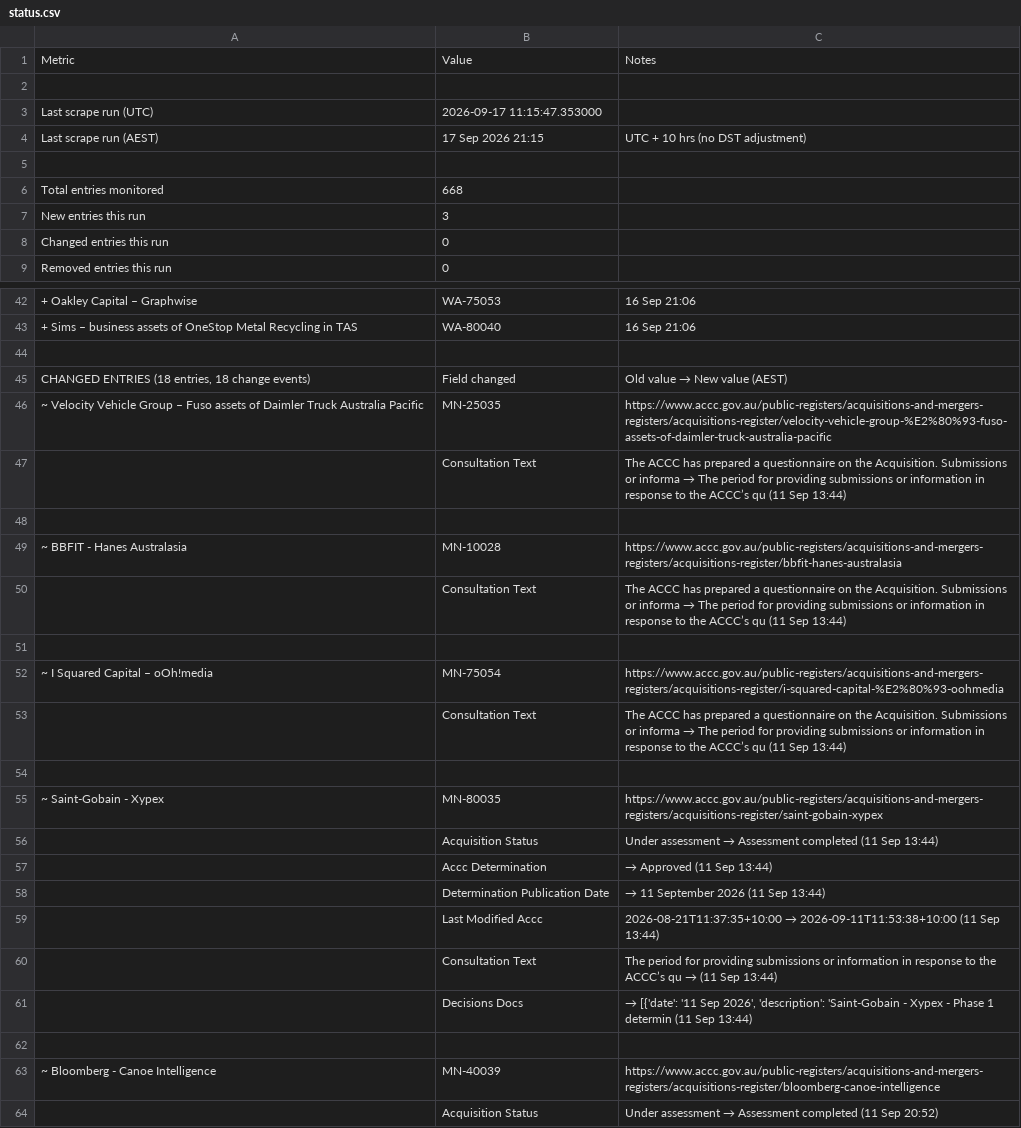
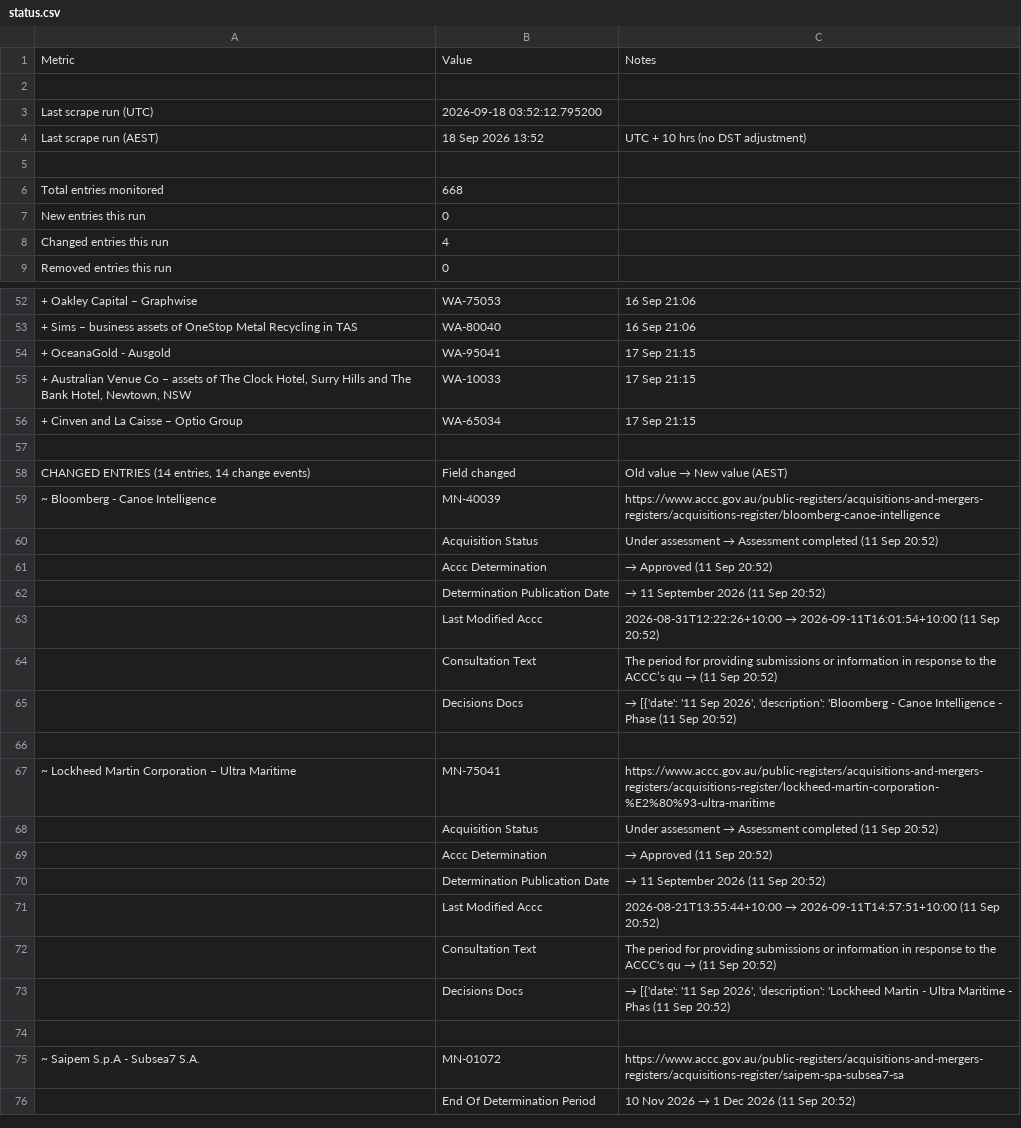
Before and after one commit to Test0112358/notification-check, a CSV file: data/status.csv, drawn as a sheet; only a part is shown, gaps mark what is left out; the shorter side is filled out with more unchanged rows; removed rows and columns are numbered as before the commit, all else as after; the diff covers the shown part only; the diff names each change by its address in the sheet, - before the commit and + after, or states it on an @@ line.

```diff
--- a/data/status.csv
+++ b/data/status.csv
-B3: 2026-09-17 11:15:47.353000
+B3: 2026-09-18 03:52:12.795200
-B4: 17 Sep 2026 21:15
+B4: 18 Sep 2026 13:52
-B7: 3
+B7: 0
-B8: 0
+B8: 4
+row 54: + OceanaGold - Ausgold | WA-95041 | 17 Sep 21:15
+row 55: + Australian Venue Co – assets of The Clock Hotel, Surry Hills and The Bank Hotel, Newtown, NSW | WA-10033 | 17 Sep 21:15
+row 56: + Cinven and La Caisse – Optio Group | WA-65034 | 17 Sep 21:15
-A58: CHANGED ENTRIES (18 entries, 18 change events)
+A58: CHANGED ENTRIES (14 entries, 14 change events)
-row 46: ~ Velocity Vehicle Group – Fuso assets of Daimler Truck Australia Pacific | MN-25035 | https://www.accc.gov.au/public-registers/acquisitions-and-mergers-registers/acquisitions-register/velocity-vehicle-group-%E2%80%93-fuso-assets-of-daimler-truck-australia-pacific
-row 47:  | Consultation Text | The ACCC has prepared a questionnaire on the Acquisition. Submissions or informa → The period for providing submissions or information in response to the ACCC’s qu (11 Sep 13:44)
-row 48: (empty)
-row 49: ~ BBFIT - Hanes Australasia | MN-10028 | https://www.accc.gov.au/public-registers/acquisitions-and-mergers-registers/acquisitions-register/bbfit-hanes-australasia
-row 50:  | Consultation Text | The ACCC has prepared a questionnaire on the Acquisition. Submissions or informa → The period for providing submissions or information in response to the ACCC’s qu (11 Sep 13:44)
-row 51: (empty)
-row 52: ~ I Squared Capital – oOh!media | MN-75054 | https://www.accc.gov.au/public-registers/acquisitions-and-mergers-registers/acquisitions-register/i-squared-capital-%E2%80%93-oohmedia
-row 53:  | Consultation Text | The ACCC has prepared a questionnaire on the Acquisition. Submissions or informa → The period for providing submissions or information in response to the ACCC’s qu (11 Sep 13:44)
-row 54: (empty)
-row 55: ~ Saint-Gobain - Xypex | MN-80035 | https://www.accc.gov.au/public-registers/acquisitions-and-mergers-registers/acquisitions-register/saint-gobain-xypex
-row 56:  | Acquisition Status | Under assessment → Assessment completed (11 Sep 13:44)
-row 57:  | Accc Determination | → Approved (11 Sep 13:44)
-row 58:  | Determination Publication Date | → 11 September 2026 (11 Sep 13:44)
-row 59:  | Last Modified Accc | 2026-08-21T11:37:35+10:00 → 2026-09-11T11:53:38+10:00 (11 Sep 13:44)
-row 60:  | Consultation Text | The period for providing submissions or information in response to the ACCC’s qu → (11 Sep 13:44)
-row 61:  | Decisions Docs | → [{'date': '11 Sep 2026', 'description': 'Saint-Gobain - Xypex - Phase 1 determin (11 Sep 13:44)
-row 62: (empty)
```
Also changed, not shown: 14 added rows, 4 removed rows and 9 edited cells elsewhere in this file, data/register.csv, 5 other files.
